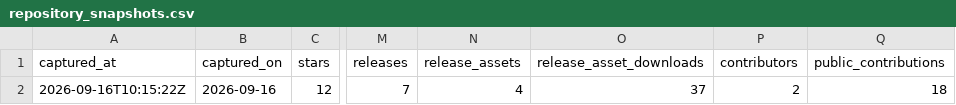
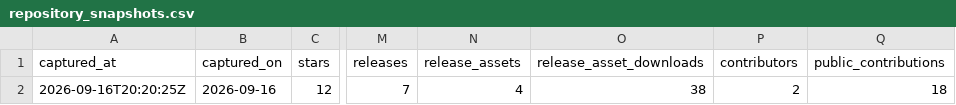
Before and after one commit to pelca-analytics/pelca-analytics.github.io, a CSV file: repository_snapshots.csv, drawn as a sheet; only a part is shown, gaps mark what is left out; the diff names each change by its address in the sheet, - before the commit and + after, or states it on an @@ line.

```diff
--- a/repository_snapshots.csv
+++ b/repository_snapshots.csv
-A2 (captured_at): 2026-09-16T10:15:22Z
+A2 (captured_at): 2026-09-16T20:20:25Z
-O2 (release_asset_downloads): 37
+O2 (release_asset_downloads): 38
```
Also changed, not shown: release_assets.csv, release_download_history.csv, 2 other files.
